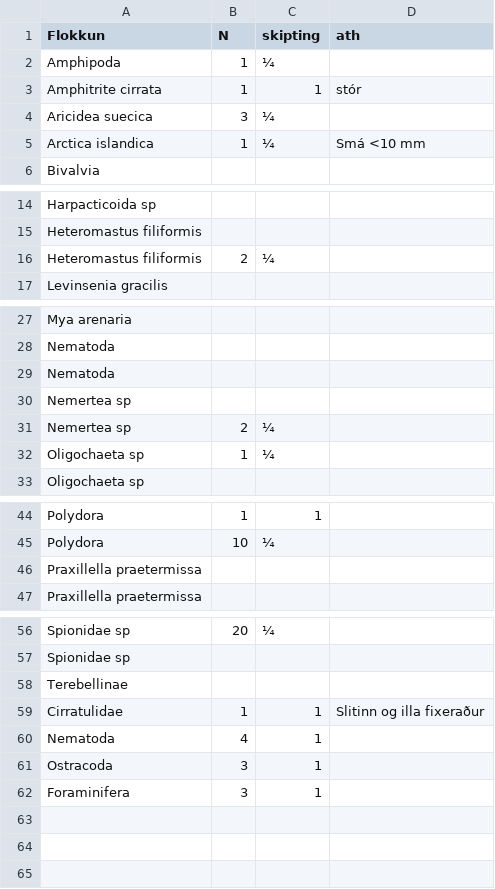
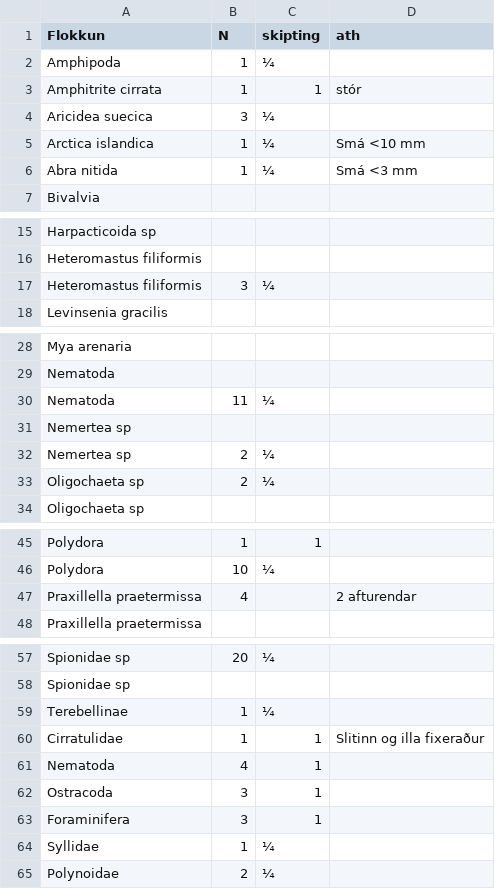
Before and after one commit to harkanatta/botndyr, a CSV file: Kolgr2016/E3C/talning.csv, drawn as a sheet; only a part is shown, gaps mark what is left out.

Commit message:
talning

```diff
--- a/Kolgr2016/E3C/talning.csv
+++ b/Kolgr2016/E3C/talning.csv
@@ -5,2 +5,3 @@ Aricidea suecica,3,¼,
 Arctica islandica,1,¼,Smá <10 mm
+Abra nitida,1,¼,Smá <3 mm
 Bivalvia,,,
@@ -15,3 +16,3 @@ Harpacticoida sp,,,
 Heteromastus filiformis,,,
-Heteromastus filiformis,2,¼,
+Heteromastus filiformis,3,¼,
 Levinsenia gracilis,,,
@@ -28,6 +29,6 @@ Mya arenaria,,,
 Nematoda,,,
-Nematoda,,,
+Nematoda,11,¼,
 Nemertea sp,,,
 Nemertea sp,2,¼,
-Oligochaeta sp,1,¼,
+Oligochaeta sp,2,¼,
 Oligochaeta sp,,,
@@ -45,3 +46,3 @@ Polydora,1,1,
 Polydora,10,¼,
-Praxillella praetermissa,,,
+Praxillella praetermissa,4,,2 afturendar
 Praxillella praetermissa,,,
@@ -57,3 +58,3 @@ Spionidae sp,20,¼,
 Spionidae sp,,,
-Terebellinae,,,
+Terebellinae,1,¼,
 Cirratulidae,1,1,Slitinn og illa fixeraður
@@ -62 +63,3 @@ Ostracoda,3,1,
 Foraminifera,3,1,
+Syllidae,1,¼,
+Polynoidae,2,¼,
```
Also changed, not shown: 2 other files.
